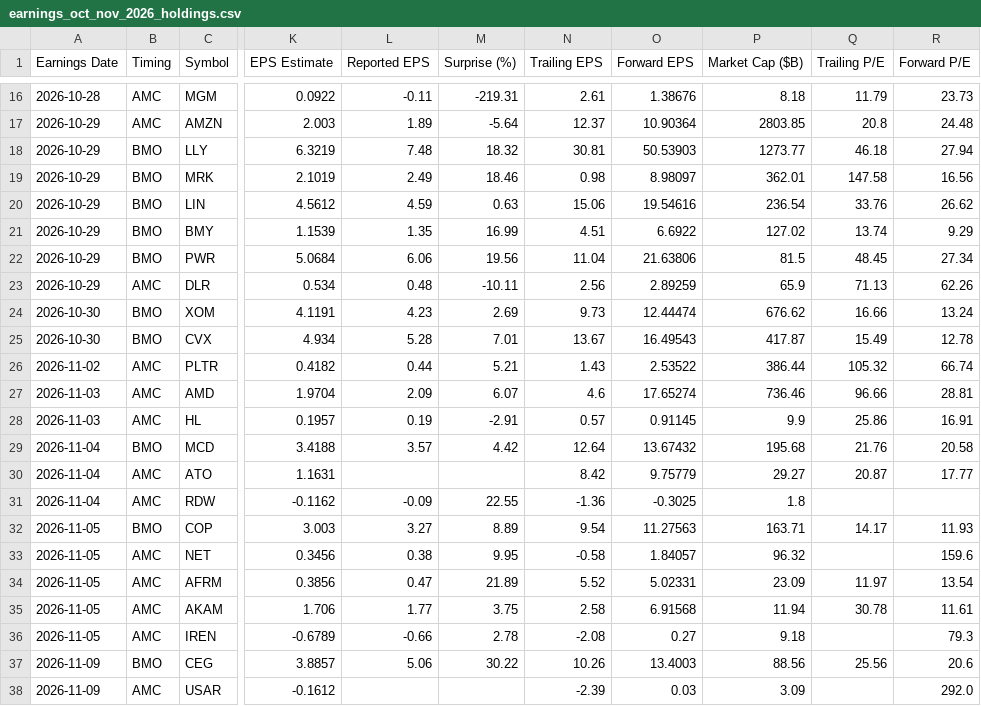
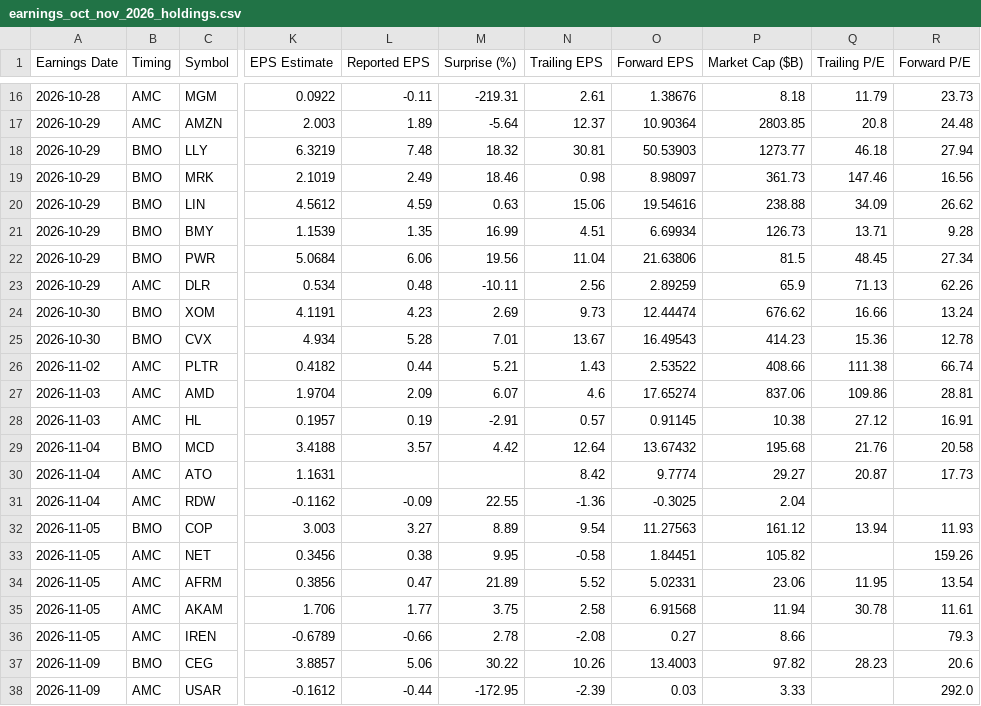
Before and after one commit to neelbarve/closewatchmarket, a CSV file: output/earnings_oct_nov_2026_holdings.csv, drawn as a sheet; only a part is shown, gaps mark what is left out; the diff covers the shown part only; the diff names each change by its address in the sheet, - before the commit and + after, or states it on an @@ line.

```diff
--- a/output/earnings_oct_nov_2026_holdings.csv
+++ b/output/earnings_oct_nov_2026_holdings.csv
-P19 (Market Cap ($B)): 362.01
+P19 (Market Cap ($B)): 361.73
-Q19 (Trailing P/E): 147.58
+Q19 (Trailing P/E): 147.46
-P20 (Market Cap ($B)): 236.54
+P20 (Market Cap ($B)): 238.88
-Q20 (Trailing P/E): 33.76
+Q20 (Trailing P/E): 34.09
-O21 (Forward EPS): 6.6922
+O21 (Forward EPS): 6.69934
-P21 (Market Cap ($B)): 127.02
+P21 (Market Cap ($B)): 126.73
-Q21 (Trailing P/E): 13.74
+Q21 (Trailing P/E): 13.71
-R21 (Forward P/E): 9.29
+R21 (Forward P/E): 9.28
-P25 (Market Cap ($B)): 417.87
+P25 (Market Cap ($B)): 414.23
-Q25 (Trailing P/E): 15.49
+Q25 (Trailing P/E): 15.36
-P26 (Market Cap ($B)): 386.44
+P26 (Market Cap ($B)): 408.66
-Q26 (Trailing P/E): 105.32
+Q26 (Trailing P/E): 111.38
-P27 (Market Cap ($B)): 736.46
+P27 (Market Cap ($B)): 837.06
-Q27 (Trailing P/E): 96.66
+Q27 (Trailing P/E): 109.86
-P28 (Market Cap ($B)): 9.9
+P28 (Market Cap ($B)): 10.38
-Q28 (Trailing P/E): 25.86
+Q28 (Trailing P/E): 27.12
-O30 (Forward EPS): 9.75779
+O30 (Forward EPS): 9.7774
-R30 (Forward P/E): 17.77
+R30 (Forward P/E): 17.73
-P31 (Market Cap ($B)): 1.8
+P31 (Market Cap ($B)): 2.04
-P32 (Market Cap ($B)): 163.71
+P32 (Market Cap ($B)): 161.12
-Q32 (Trailing P/E): 14.17
+Q32 (Trailing P/E): 13.94
-O33 (Forward EPS): 1.84057
+O33 (Forward EPS): 1.84451
-P33 (Market Cap ($B)): 96.32
+P33 (Market Cap ($B)): 105.82
-R33 (Forward P/E): 159.6
+R33 (Forward P/E): 159.26
-P34 (Market Cap ($B)): 23.09
+P34 (Market Cap ($B)): 23.06
-Q34 (Trailing P/E): 11.97
+Q34 (Trailing P/E): 11.95
-P36 (Market Cap ($B)): 9.18
+P36 (Market Cap ($B)): 8.66
-P37 (Market Cap ($B)): 88.56
+P37 (Market Cap ($B)): 97.82
-Q37 (Trailing P/E): 25.56
+Q37 (Trailing P/E): 28.23
-L38 (Reported EPS): (empty)
+L38 (Reported EPS): -0.44
-M38 (Surprise (%)): (empty)
+M38 (Surprise (%)): -172.95
-P38 (Market Cap ($B)): 3.09
+P38 (Market Cap ($B)): 3.33
```
Also changed, not shown: 34 edited cells elsewhere in this file, data/calendar.csv, output/earnings_oct_nov_2026.csv.
